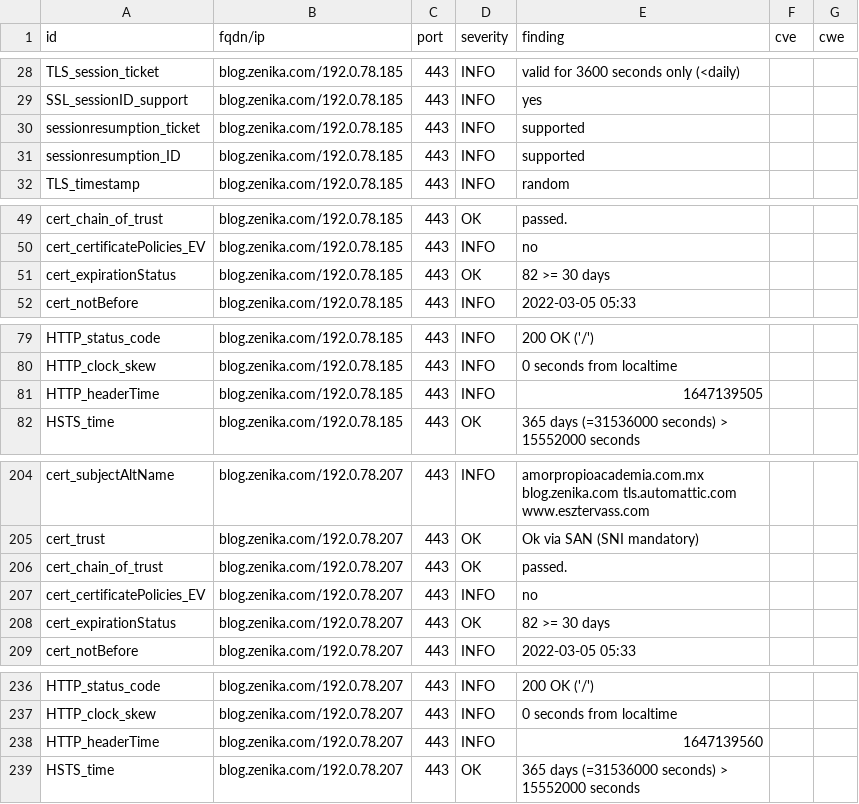
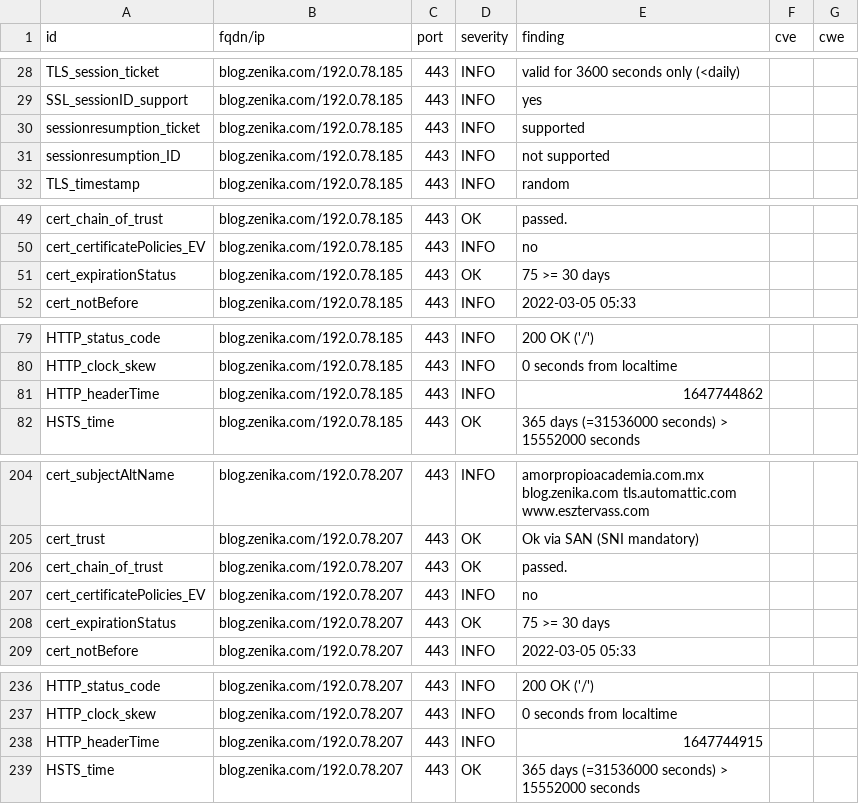
Before and after one commit to arthurzenika/dashlord-zenika, a CSV file: results/aHR0cHM6Ly9ibG9nLnplbmlrYS5jb20=/testssl.csv, drawn as a sheet; only a part is shown, gaps mark what is left out.

```diff
--- a/results/aHR0cHM6Ly9ibG9nLnplbmlrYS5jb20=/testssl.csv
+++ b/results/aHR0cHM6Ly9ibG9nLnplbmlrYS5jb20=/testssl.csv
@@ -30,3 +30,3 @@
 "sessionresumption_ticket","blog.zenika.com/192.0.78.185","443","INFO","supported","",""
-"sessionresumption_ID","blog.zenika.com/192.0.78.185","443","INFO","supported","",""
+"sessionresumption_ID","blog.zenika.com/192.0.78.185","443","INFO","not supported","",""
 "TLS_timestamp","blog.zenika.com/192.0.78.185","443","INFO","random","",""
@@ -50,3 +50,3 @@
 "cert_certificatePolicies_EV","blog.zenika.com/192.0.78.185","443","INFO","no","",""
-"cert_expirationStatus","blog.zenika.com/192.0.78.185","443","OK","82 >= 30 days","",""
+"cert_expirationStatus","blog.zenika.com/192.0.78.185","443","OK","75 >= 30 days","",""
 "cert_notBefore","blog.zenika.com/192.0.78.185","443","INFO","2022-03-05 05:33","",""
@@ -80,3 +80,3 @@
 "HTTP_clock_skew","blog.zenika.com/192.0.78.185","443","INFO","0 seconds from localtime","",""
-"HTTP_headerTime","blog.zenika.com/192.0.78.185","443","INFO","1647139505","",""
+"HTTP_headerTime","blog.zenika.com/192.0.78.185","443","INFO","1647744862","",""
 "HSTS_time","blog.zenika.com/192.0.78.185","443","OK","365 days (=31536000 seconds) > 15552000 seconds","",""
@@ -207,3 +207,3 @@
 "cert_certificatePolicies_EV","blog.zenika.com/192.0.78.207","443","INFO","no","",""
-"cert_expirationStatus","blog.zenika.com/192.0.78.207","443","OK","82 >= 30 days","",""
+"cert_expirationStatus","blog.zenika.com/192.0.78.207","443","OK","75 >= 30 days","",""
 "cert_notBefore","blog.zenika.com/192.0.78.207","443","INFO","2022-03-05 05:33","",""
@@ -237,3 +237,3 @@
 "HTTP_clock_skew","blog.zenika.com/192.0.78.207","443","INFO","0 seconds from localtime","",""
-"HTTP_headerTime","blog.zenika.com/192.0.78.207","443","INFO","1647139560","",""
+"HTTP_headerTime","blog.zenika.com/192.0.78.207","443","INFO","1647744915","",""
 "HSTS_time","blog.zenika.com/192.0.78.207","443","OK","365 days (=31536000 seconds) > 15552000 seconds","",""
```
Also changed, not shown: 16 other files.
